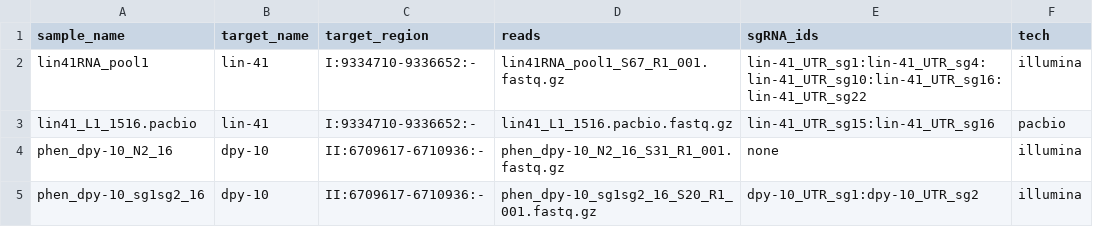
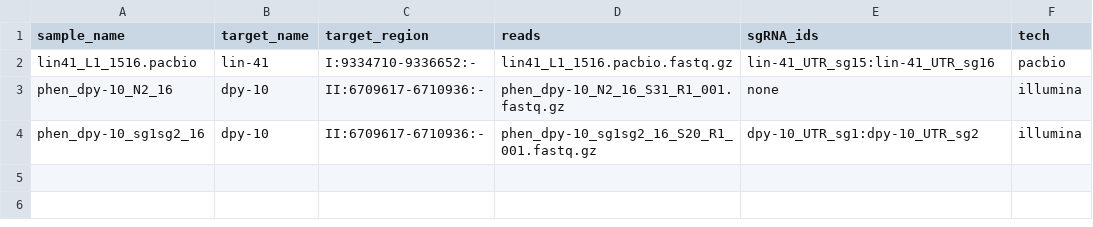
Before and after one commit to BIMSBbioinfo/pigx, a CSV file: sample_data/sample_sheet.csv, drawn as a sheet.

Commit message:
remove sample from sample sheet

```diff
--- a/sample_data/sample_sheet.csv
+++ b/sample_data/sample_sheet.csv
@@ -1,3 +1,2 @@
 sample_name,target_name,target_region,reads,sgRNA_ids,tech
-lin41RNA_pool1,lin-41,I:9334710-9336652:-,lin41RNA_pool1_S67_R1_001.fastq.gz,lin-41_UTR_sg1:lin-41_UTR_sg4:lin-41_UTR_sg10:lin-41_UTR_sg16:lin-41_UTR_sg22,illumina
 lin41_L1_1516.pacbio,lin-41,I:9334710-9336652:-,lin41_L1_1516.pacbio.fastq.gz,lin-41_UTR_sg15:lin-41_UTR_sg16,pacbio
```
